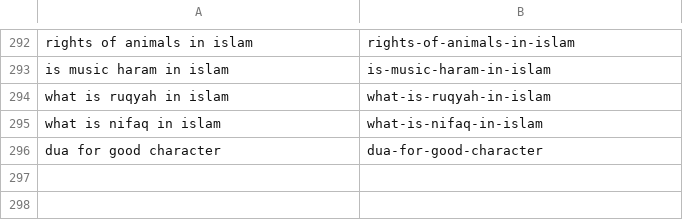
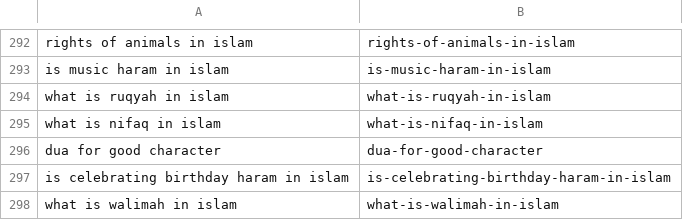
Before and after one commit to charliesheep7/dearpup_website, a CSV file: .claude/skills/deenup-blog-writer/written.csv, drawn as a sheet; only a part is shown, gaps mark what is left out.

```diff
--- a/.claude/skills/deenup-blog-writer/written.csv
+++ b/.claude/skills/deenup-blog-writer/written.csv
@@ -296 +296,3 @@ what is nifaq in islam,what-is-nifaq-in-islam
 dua for good character,dua-for-good-character
+is celebrating birthday haram in islam,is-celebrating-birthday-haram-in-islam
+what is walimah in islam,what-is-walimah-in-islam
```
Also changed, not shown: 2 other files.
